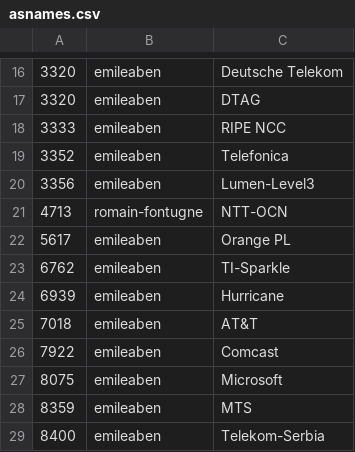
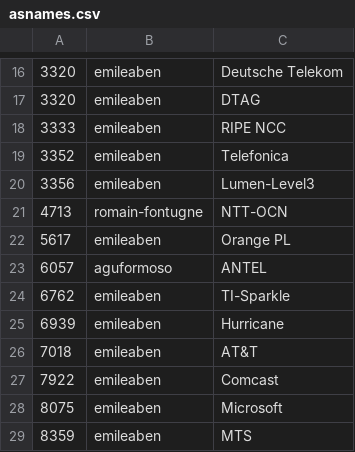
Before and after one commit to emileaben/asnames, a CSV file: asnames.csv, drawn as a sheet; only a part is shown, gaps mark what is left out; the shorter side is filled out with more unchanged rows; the diff names each change by its address in the sheet, - before the commit and + after, or states it on an @@ line.

Commit message:
6057 ANTEL - Uruguay

```diff
--- a/asnames.csv
+++ b/asnames.csv
+row 23: 6057 | aguformoso | ANTEL
```
